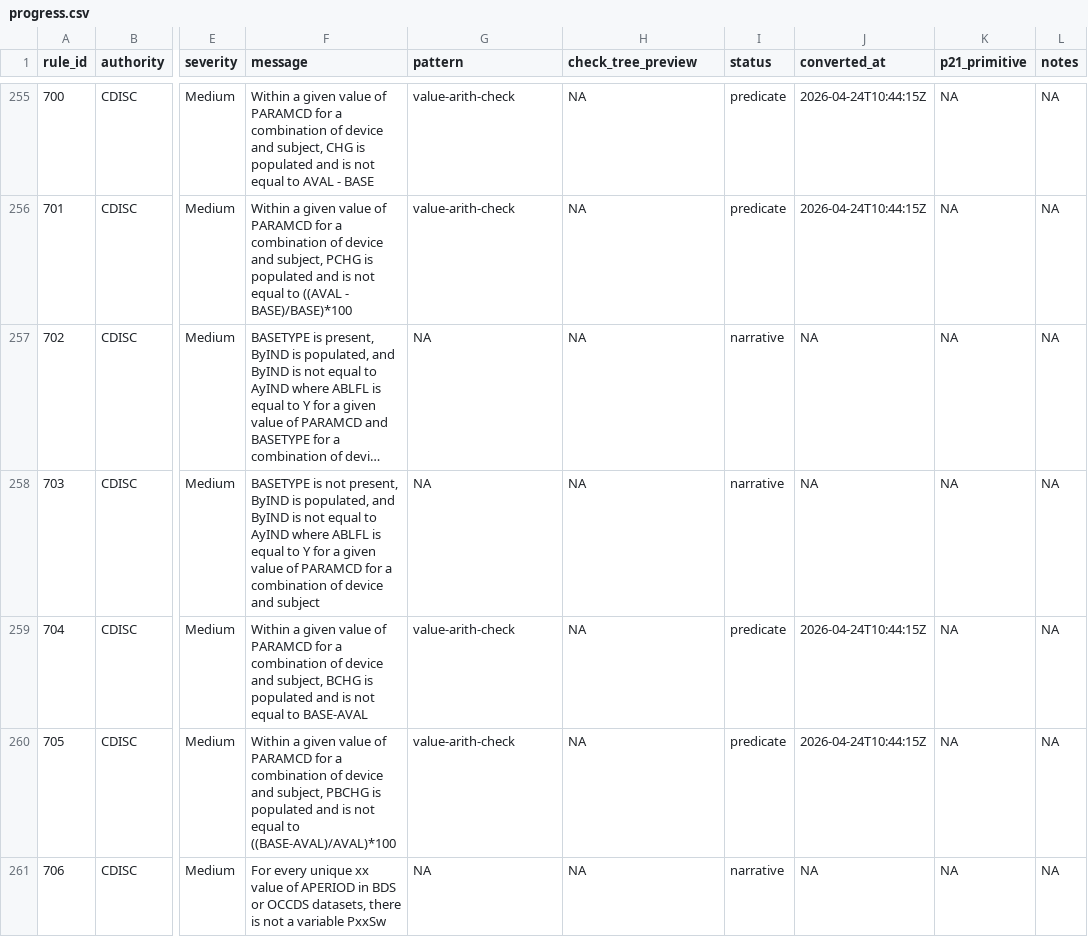
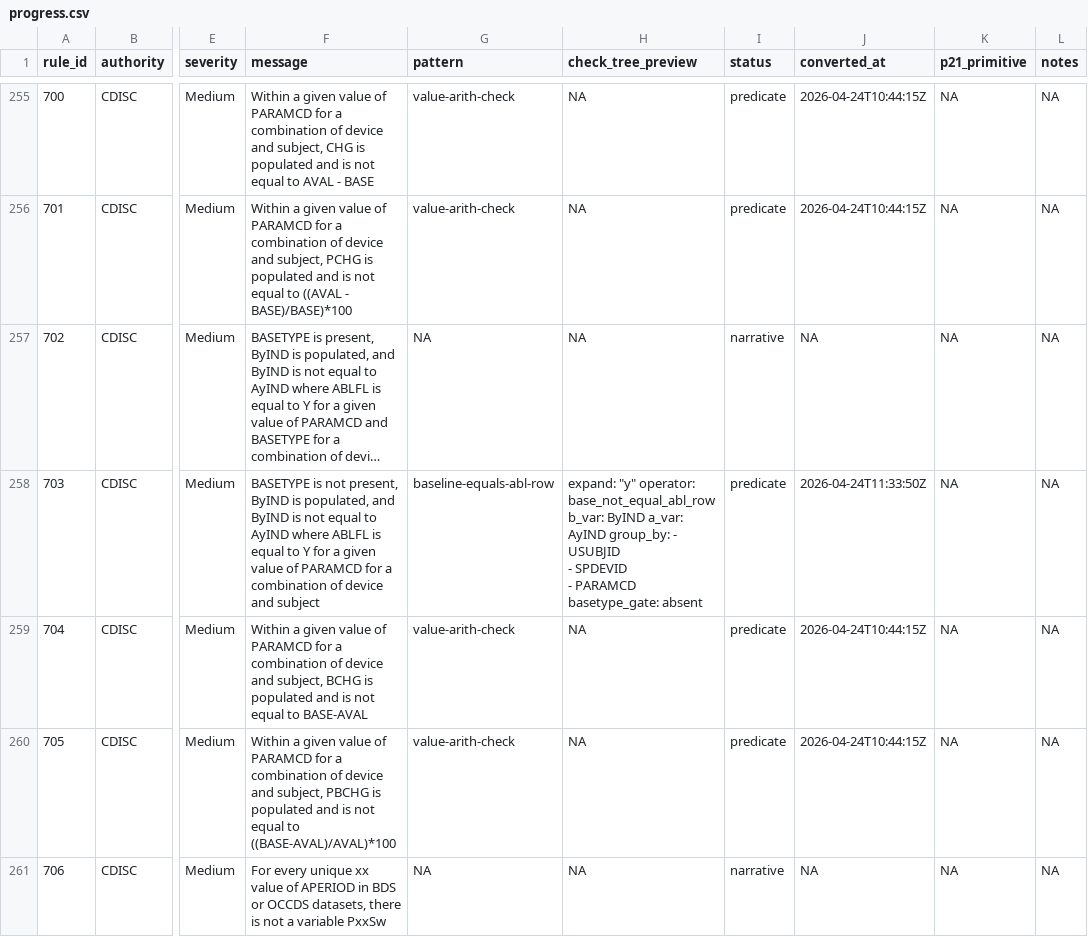
Before and after one commit to vthanik/herald, a CSV file: tools/rule-authoring/progress.csv, drawn as a sheet; only a part is shown, gaps mark what is left out; long unchanged cells end in …; ↵ is a line break in a cell; the diff covers the shown part only; the diff names each change by its address in the sheet, - before the commit and + after, or states it on an @@ line.

Commit message:
feat(Q12): baseline-consistency compound rules (11 rules)
Add op_base_not_equal_abl_row + baseline-equals-abl-row pattern covering
ADaM-181, 182, 183, 354, 698, 699, 703, 744, 745, 789, 790.

Op fires when b_var is populated and differs from a_var on the anchor row
(ABLFL='Y') within each group. basetype_gate controls whether the dataset
is skipped (absent) or rows gated (populated) based on BASETYPE presence.
Index-expanded variants (354, 703, 790) use expand:y for ByIND/AyIND.

Coverage: 816/1324 predicate (61.6%). Tests: 2582 pass, 0 fail.

```diff
--- a/tools/rule-authoring/progress.csv
+++ b/tools/rule-authoring/progress.csv
-G258 (pattern): NA
+G258 (pattern): baseline-equals-abl-row
-H258 (check_tree_preview): NA
+H258 (check_tree_preview): expand: "y" operator: base_not_equal_abl_row b_var: ByIND a_var: AyIND group_by: - USUBJID ↵ - SPDEVID ↵ - PARAMCD basetype_gate: absent
-I258 (status): narrative
+I258 (status): predicate
-J258 (converted_at): NA
+J258 (converted_at): 2026-04-24T11:33:50Z
```
Also changed, not shown: 40 edited cells elsewhere in this file, 19 other files.
